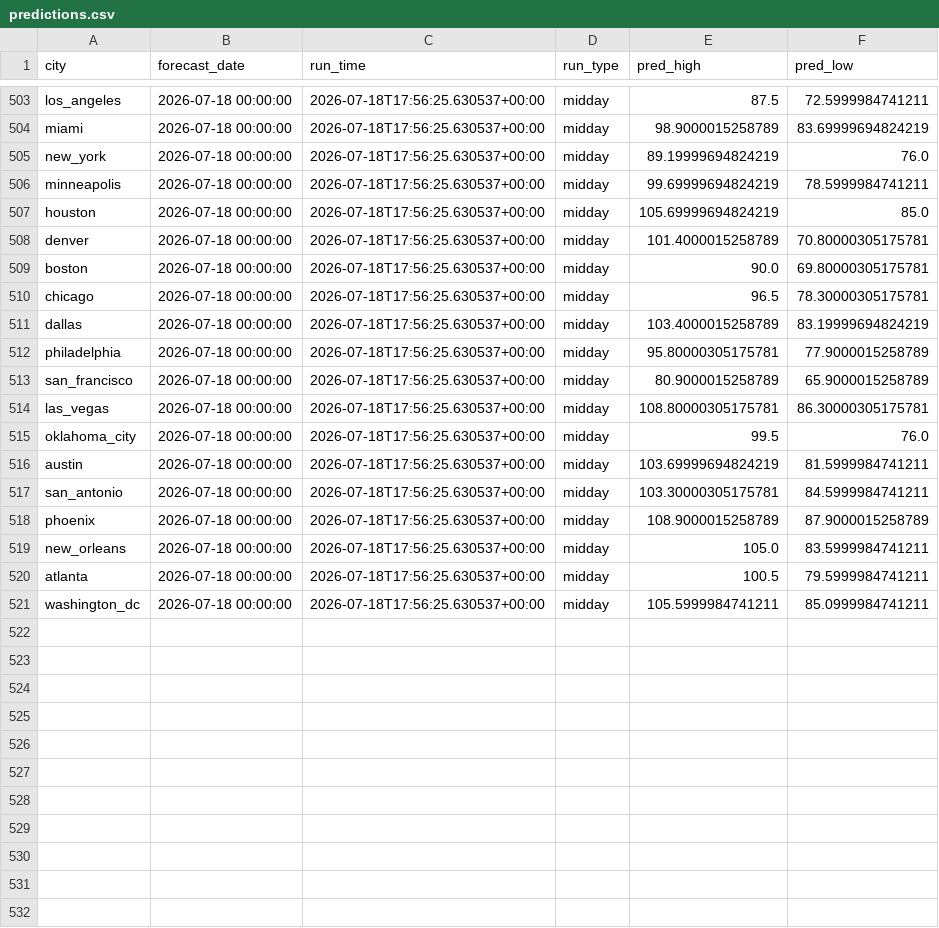
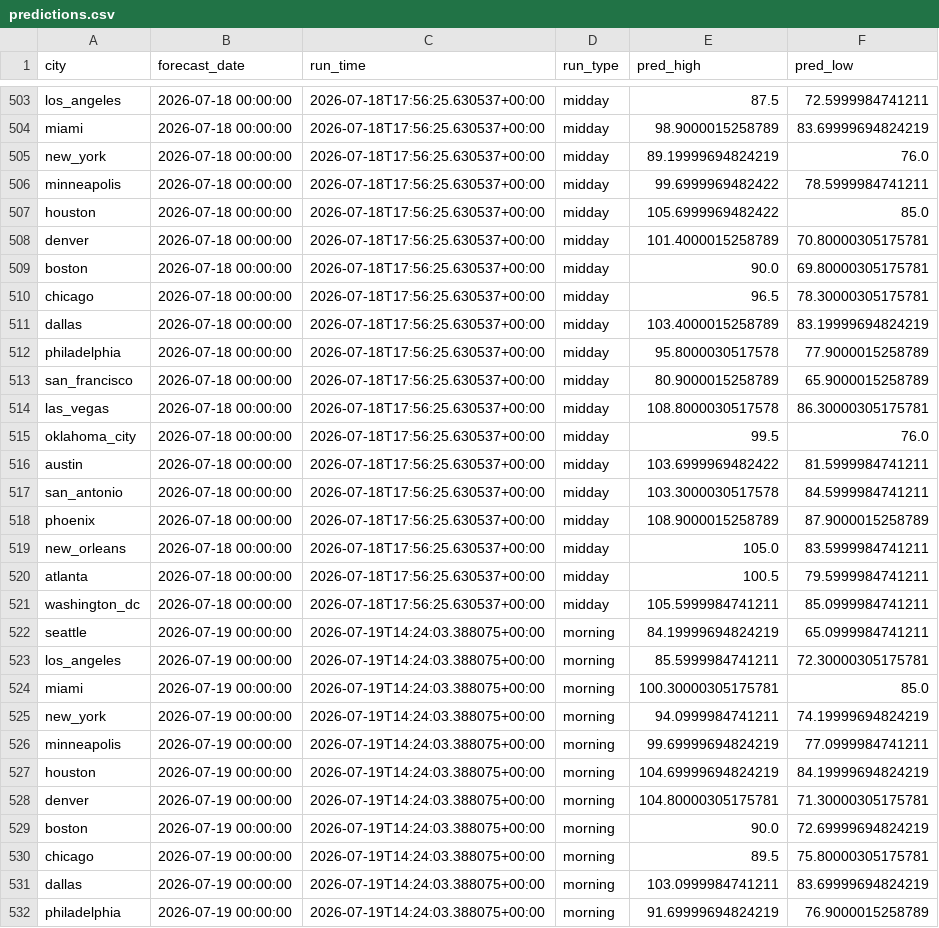
Before and after one commit to rhabramov/weather-ensemble, a CSV file: data_store/predictions.csv, drawn as a sheet; only a part is shown, gaps mark what is left out; the diff covers the shown part only.

```diff
--- a/data_store/predictions.csv
+++ b/data_store/predictions.csv
@@ -505,4 +505,4 @@ miami,2026-07-18 00:00:00,2026-07-18T17:56:25.630537+00:00,midday,98.90000152587
 new_york,2026-07-18 00:00:00,2026-07-18T17:56:25.630537+00:00,midday,89.19999694824219,76.0
-minneapolis,2026-07-18 00:00:00,2026-07-18T17:56:25.630537+00:00,midday,99.69999694824219,78.5999984741211
-houston,2026-07-18 00:00:00,2026-07-18T17:56:25.630537+00:00,midday,105.69999694824219,85.0
+minneapolis,2026-07-18 00:00:00,2026-07-18T17:56:25.630537+00:00,midday,99.6999969482422,78.5999984741211
+houston,2026-07-18 00:00:00,2026-07-18T17:56:25.630537+00:00,midday,105.6999969482422,85.0
 denver,2026-07-18 00:00:00,2026-07-18T17:56:25.630537+00:00,midday,101.4000015258789,70.80000305175781
@@ -511,8 +511,8 @@ chicago,2026-07-18 00:00:00,2026-07-18T17:56:25.630537+00:00,midday,96.5,78.3000
 dallas,2026-07-18 00:00:00,2026-07-18T17:56:25.630537+00:00,midday,103.4000015258789,83.19999694824219
-philadelphia,2026-07-18 00:00:00,2026-07-18T17:56:25.630537+00:00,midday,95.80000305175781,77.9000015258789
+philadelphia,2026-07-18 00:00:00,2026-07-18T17:56:25.630537+00:00,midday,95.8000030517578,77.9000015258789
 san_francisco,2026-07-18 00:00:00,2026-07-18T17:56:25.630537+00:00,midday,80.9000015258789,65.9000015258789
-las_vegas,2026-07-18 00:00:00,2026-07-18T17:56:25.630537+00:00,midday,108.80000305175781,86.30000305175781
+las_vegas,2026-07-18 00:00:00,2026-07-18T17:56:25.630537+00:00,midday,108.8000030517578,86.30000305175781
 oklahoma_city,2026-07-18 00:00:00,2026-07-18T17:56:25.630537+00:00,midday,99.5,76.0
-austin,2026-07-18 00:00:00,2026-07-18T17:56:25.630537+00:00,midday,103.69999694824219,81.5999984741211
-san_antonio,2026-07-18 00:00:00,2026-07-18T17:56:25.630537+00:00,midday,103.30000305175781,84.5999984741211
+austin,2026-07-18 00:00:00,2026-07-18T17:56:25.630537+00:00,midday,103.6999969482422,81.5999984741211
+san_antonio,2026-07-18 00:00:00,2026-07-18T17:56:25.630537+00:00,midday,103.3000030517578,84.5999984741211
 phoenix,2026-07-18 00:00:00,2026-07-18T17:56:25.630537+00:00,midday,108.9000015258789,87.9000015258789
@@ -521 +521,12 @@ atlanta,2026-07-18 00:00:00,2026-07-18T17:56:25.630537+00:00,midday,100.5,79.599
 washington_dc,2026-07-18 00:00:00,2026-07-18T17:56:25.630537+00:00,midday,105.5999984741211,85.0999984741211
+seattle,2026-07-19 00:00:00,2026-07-19T14:24:03.388075+00:00,morning,84.19999694824219,65.0999984741211
+los_angeles,2026-07-19 00:00:00,2026-07-19T14:24:03.388075+00:00,morning,85.5999984741211,72.30000305175781
+miami,2026-07-19 00:00:00,2026-07-19T14:24:03.388075+00:00,morning,100.30000305175781,85.0
+new_york,2026-07-19 00:00:00,2026-07-19T14:24:03.388075+00:00,morning,94.0999984741211,74.19999694824219
+minneapolis,2026-07-19 00:00:00,2026-07-19T14:24:03.388075+00:00,morning,99.69999694824219,77.0999984741211
+houston,2026-07-19 00:00:00,2026-07-19T14:24:03.388075+00:00,morning,104.69999694824219,84.19999694824219
+denver,2026-07-19 00:00:00,2026-07-19T14:24:03.388075+00:00,morning,104.80000305175781,71.30000305175781
+boston,2026-07-19 00:00:00,2026-07-19T14:24:03.388075+00:00,morning,90.0,72.69999694824219
+chicago,2026-07-19 00:00:00,2026-07-19T14:24:03.388075+00:00,morning,89.5,75.80000305175781
+dallas,2026-07-19 00:00:00,2026-07-19T14:24:03.388075+00:00,morning,103.0999984741211,83.69999694824219
+philadelphia,2026-07-19 00:00:00,2026-07-19T14:24:03.388075+00:00,morning,91.69999694824219,76.9000015258789
```
Also changed, not shown: 9 added rows elsewhere in this file, data_store/run_log.csv.
